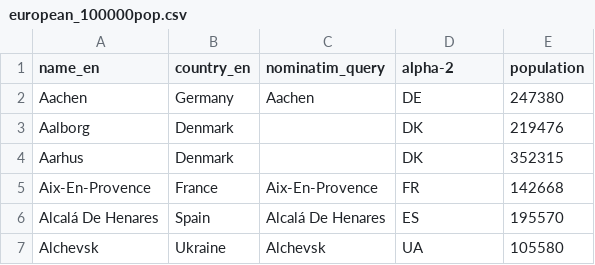
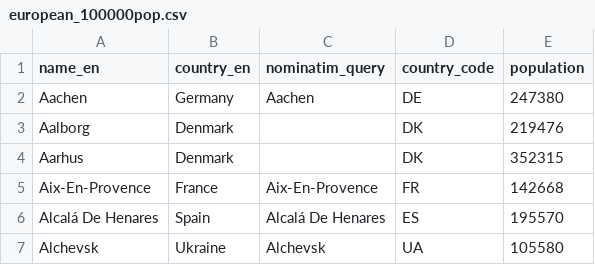
Before and after one commit to BikeNetKit/dataexport, a CSV file: cities/development/european_100000pop.csv, drawn as a sheet; only a part is shown.

Commit message:
Fix batch scripts and rename alpha-2

```diff
--- a/cities/development/european_100000pop.csv
+++ b/cities/development/european_100000pop.csv
@@ -1,2 +1,2 @@
-name_en;country_en;nominatim_query;alpha-2;population
+name_en;country_en;nominatim_query;country_code;population
 Aachen;Germany;Aachen;DE;247380
```
Also changed, not shown: cities/european_capitalsand100000pop.csv, 9 other files.
